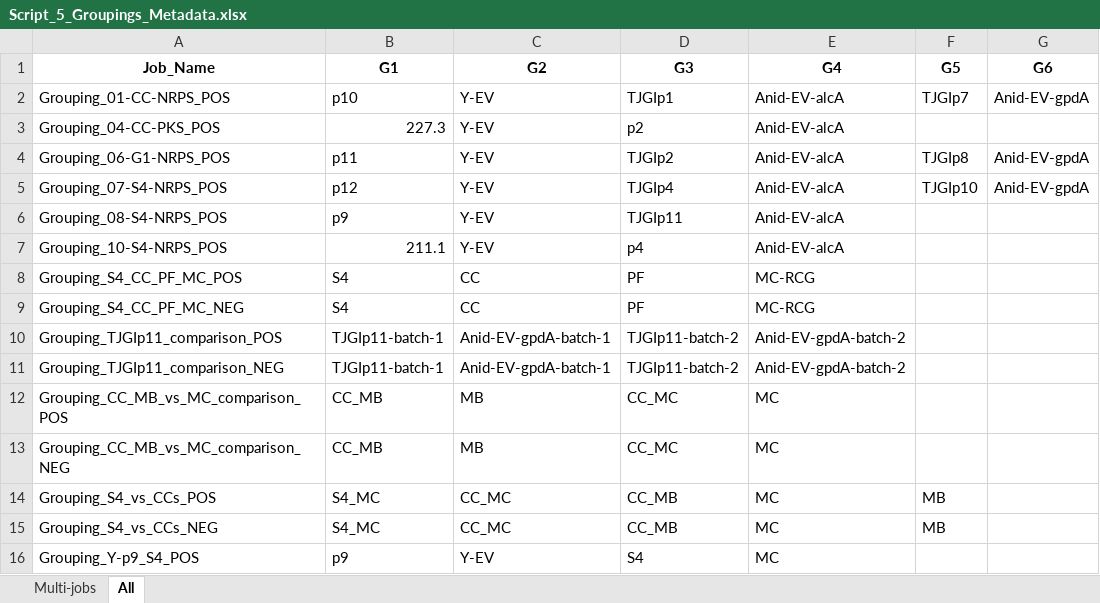
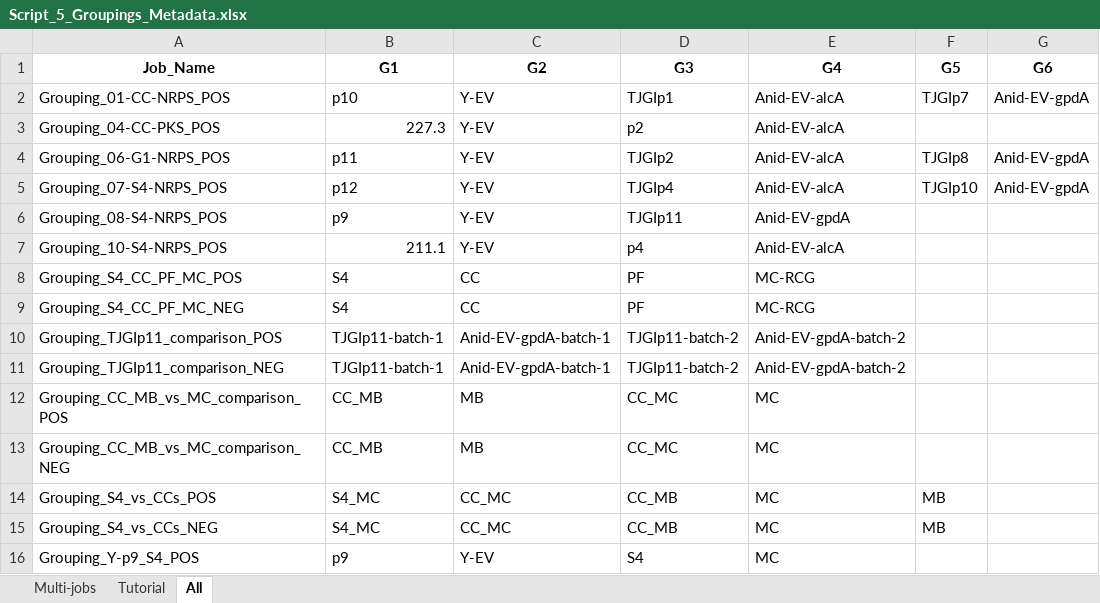
Before and after one commit to O-Malley-Lab/LCMSMS_data_analysis_workflow, an Excel workbook: input/Script_5_Groupings_Metadata.xlsx, sheet All, drawn as a sheet; only a part is shown; values as stored, in another font and other column widths than the file's, no borders; the diff names each change by its address in the sheet, - before the commit and + after, or states it on an @@ line.

```diff
--- a/input/Script_5_Groupings_Metadata.xlsx (sheet All)
+++ b/input/Script_5_Groupings_Metadata.xlsx (sheet All)
+sheet tab: Tutorial
-E6 (G4): Anid-EV-alcA
+E6 (G4): Anid-EV-gpdA
```
Also changed, not shown: sheet Multi-jobs, input/Overall_Running_Metadata_for_All_LCMSMS_Jobs.xlsx, 27 other files.
